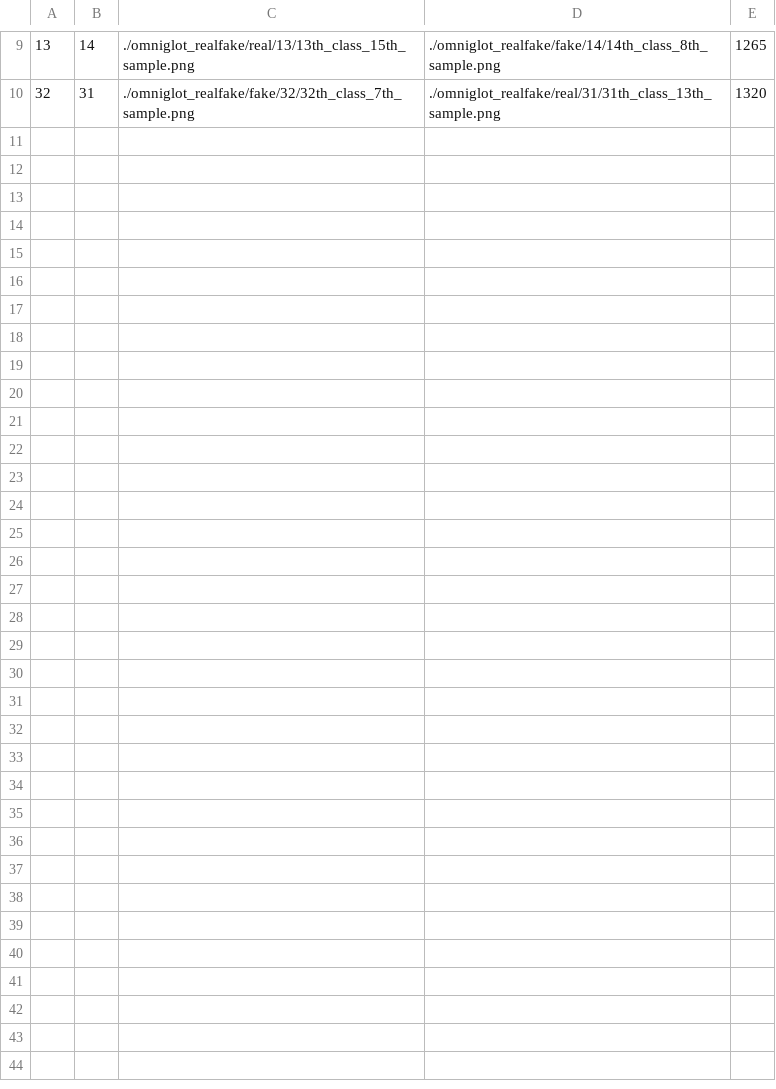
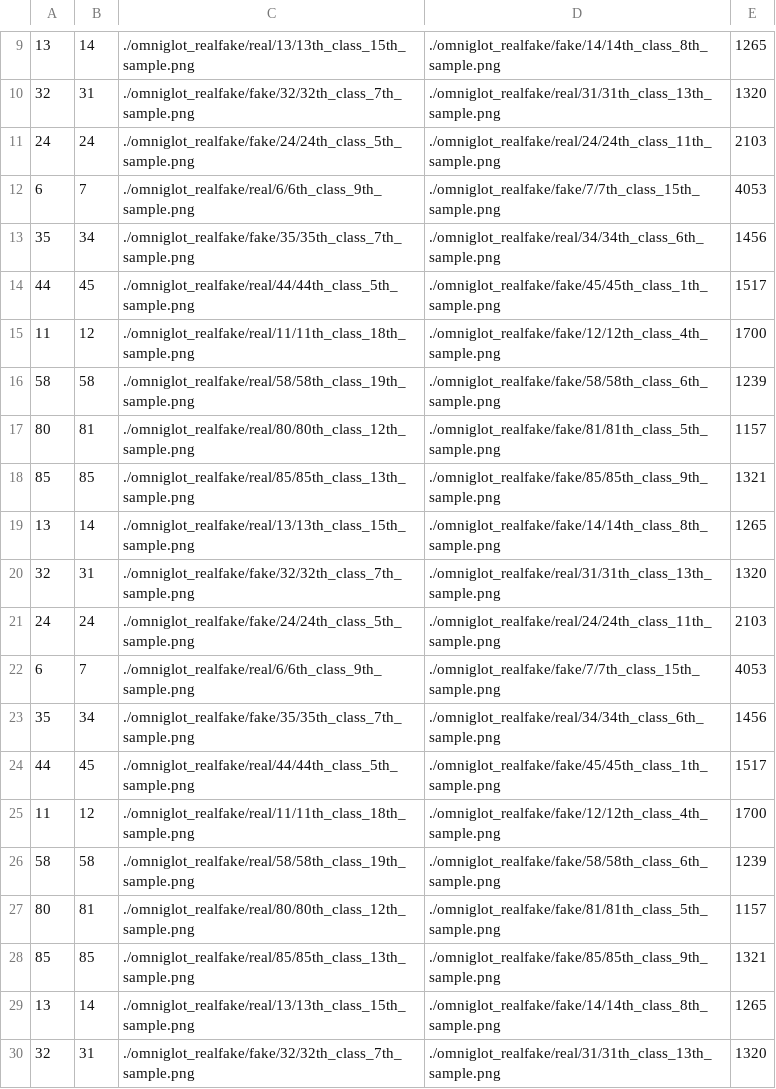
Before and after one commit to dulayjm/PyTorch-Psychophysics-Learning, a CSV file: small_dataset.csv, drawn as a sheet; only a part is shown, gaps mark what is left out; the diff covers the shown part only.

```diff
--- a/small_dataset.csv
+++ b/small_dataset.csv
@@ -10 +10,21 @@
 32,31,./omniglot_realfake/fake/32/32th_class_7th_sample.png,./omniglot_realfake/real/31/31th_class_13th_sample.png,1320
+24,24,./omniglot_realfake/fake/24/24th_class_5th_sample.png,./omniglot_realfake/real/24/24th_class_11th_sample.png,2103
+6,7,./omniglot_realfake/real/6/6th_class_9th_sample.png,./omniglot_realfake/fake/7/7th_class_15th_sample.png,4053
+35,34,./omniglot_realfake/fake/35/35th_class_7th_sample.png,./omniglot_realfake/real/34/34th_class_6th_sample.png,1456
+44,45,./omniglot_realfake/real/44/44th_class_5th_sample.png,./omniglot_realfake/fake/45/45th_class_1th_sample.png,1517
+11,12,./omniglot_realfake/real/11/11th_class_18th_sample.png,./omniglot_realfake/fake/12/12th_class_4th_sample.png,1700
+58,58,./omniglot_realfake/real/58/58th_class_19th_sample.png,./omniglot_realfake/fake/58/58th_class_6th_sample.png,1239
+80,81,./omniglot_realfake/real/80/80th_class_12th_sample.png,./omniglot_realfake/fake/81/81th_class_5th_sample.png,1157
+85,85,./omniglot_realfake/real/85/85th_class_13th_sample.png,./omniglot_realfake/fake/85/85th_class_9th_sample.png,1321
+13,14,./omniglot_realfake/real/13/13th_class_15th_sample.png,./omniglot_realfake/fake/14/14th_class_8th_sample.png,1265
+32,31,./omniglot_realfake/fake/32/32th_class_7th_sample.png,./omniglot_realfake/real/31/31th_class_13th_sample.png,1320
+24,24,./omniglot_realfake/fake/24/24th_class_5th_sample.png,./omniglot_realfake/real/24/24th_class_11th_sample.png,2103
+6,7,./omniglot_realfake/real/6/6th_class_9th_sample.png,./omniglot_realfake/fake/7/7th_class_15th_sample.png,4053
+35,34,./omniglot_realfake/fake/35/35th_class_7th_sample.png,./omniglot_realfake/real/34/34th_class_6th_sample.png,1456
+44,45,./omniglot_realfake/real/44/44th_class_5th_sample.png,./omniglot_realfake/fake/45/45th_class_1th_sample.png,1517
+11,12,./omniglot_realfake/real/11/11th_class_18th_sample.png,./omniglot_realfake/fake/12/12th_class_4th_sample.png,1700
+58,58,./omniglot_realfake/real/58/58th_class_19th_sample.png,./omniglot_realfake/fake/58/58th_class_6th_sample.png,1239
+80,81,./omniglot_realfake/real/80/80th_class_12th_sample.png,./omniglot_realfake/fake/81/81th_class_5th_sample.png,1157
+85,85,./omniglot_realfake/real/85/85th_class_13th_sample.png,./omniglot_realfake/fake/85/85th_class_9th_sample.png,1321
+13,14,./omniglot_realfake/real/13/13th_class_15th_sample.png,./omniglot_realfake/fake/14/14th_class_8th_sample.png,1265
+32,31,./omniglot_realfake/fake/32/32th_class_7th_sample.png,./omniglot_realfake/real/31/31th_class_13th_sample.png,1320
```
Also changed, not shown: 20 added rows elsewhere in this file, 2 other files.
